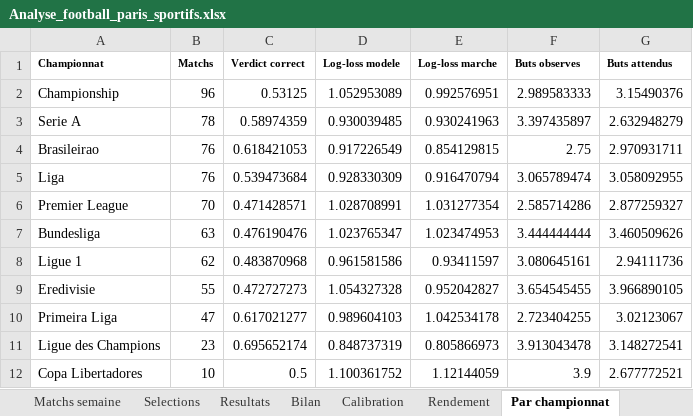
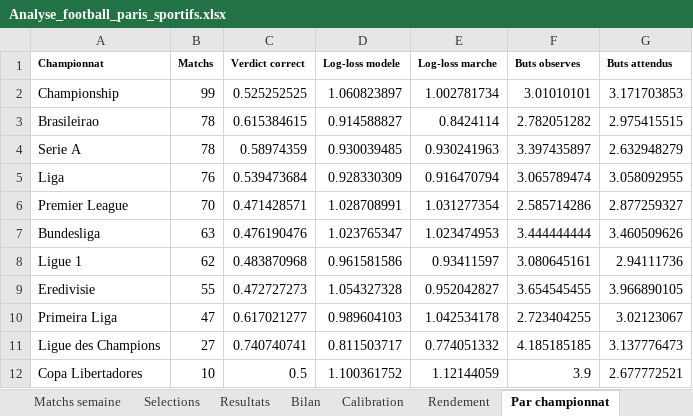
Before and after one commit to zoukeur971/analyse-foot, an Excel workbook: classeur/Analyse_football_paris_sportifs.xlsx, sheet Par championnat, drawn as a sheet; values as stored, in another font and other column widths than the file's, no borders; removed rows and columns are numbered as before the commit, all else as after; the diff names each change by its address in the sheet, - before the commit and + after, or states it on an @@ line.

```diff
--- a/classeur/Analyse_football_paris_sportifs.xlsx (sheet Par championnat)
+++ b/classeur/Analyse_football_paris_sportifs.xlsx (sheet Par championnat)
-B2 (Matchs): 96
+B2 (Matchs): 99
-C2 (Verdict correct): 0.53125
+C2 (Verdict correct): 0.525252525
-D2 (Log-loss modele): 1.052953089
+D2 (Log-loss modele): 1.060823897
-E2 (Log-loss marche): 0.992576951
+E2 (Log-loss marche): 1.002781734
-F2 (Buts observes): 2.989583333
+F2 (Buts observes): 3.01010101
-G2 (Buts attendus): 3.15490376
+G2 (Buts attendus): 3.171703853
+row 3: Brasileirao | 78 | 0.615384615 | 0.914588827 | 0.8424114 | 2.782051282 | 2.975415515
-row 4: Brasileirao | 76 | 0.618421053 | 0.917226549 | 0.854129815 | 2.75 | 2.970931711
-B11 (Matchs): 23
+B11 (Matchs): 27
-C11 (Verdict correct): 0.695652174
+C11 (Verdict correct): 0.740740741
-D11 (Log-loss modele): 0.848737319
+D11 (Log-loss modele): 0.811503717
-E11 (Log-loss marche): 0.805866973
+E11 (Log-loss marche): 0.774051332
-F11 (Buts observes): 3.913043478
+F11 (Buts observes): 4.185185185
-G11 (Buts attendus): 3.148272541
+G11 (Buts attendus): 3.137776473
```
Also changed, not shown: sheet Matchs semaine, sheet Selections, sheet Resultats, sheet Rendement, sheet Calibration, sheet Bilan, 2 more sheets, 6 other files.
